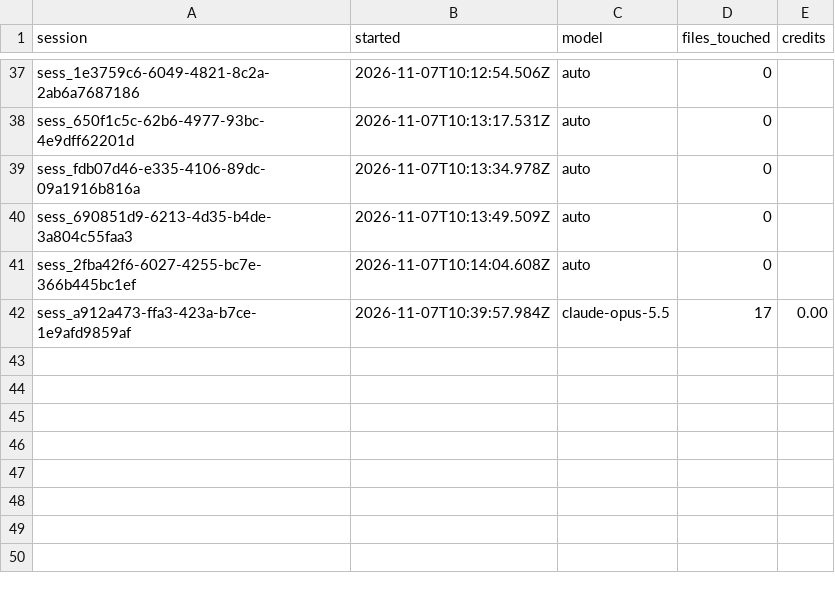
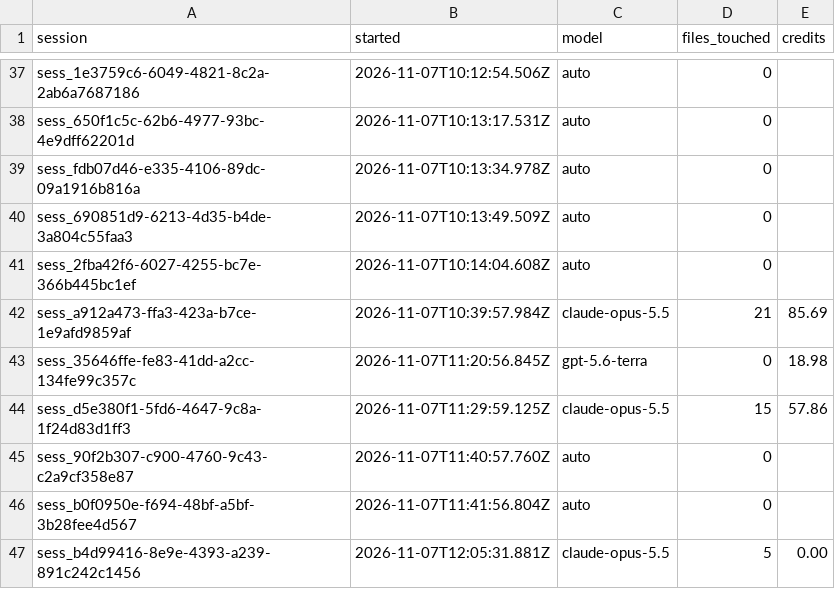
Before and after one commit to Marc-Dvci/night-audit, a CSV file: apps/own-build/data/kiro-sessions.csv, drawn as a sheet; only a part is shown, gaps mark what is left out.

```diff
--- a/apps/own-build/data/kiro-sessions.csv
+++ b/apps/own-build/data/kiro-sessions.csv
@@ -41,2 +41,7 @@ sess_690851d9-6213-4d35-b4de-3a804c55faa3,2026-11-07T10:13:49.509Z,auto,0,
 sess_2fba42f6-6027-4255-bc7e-366b445bc1ef,2026-11-07T10:14:04.608Z,auto,0,
-sess_a912a473-ffa3-423a-b7ce-1e9afd9859af,2026-11-07T10:39:57.984Z,claude-opus-5.5,17,0.00
+sess_a912a473-ffa3-423a-b7ce-1e9afd9859af,2026-11-07T10:39:57.984Z,claude-opus-5.5,21,85.69
+sess_35646ffe-fe83-41dd-a2cc-134fe99c357c,2026-11-07T11:20:56.845Z,gpt-5.6-terra,0,18.98
+sess_d5e380f1-5fd6-4647-9c8a-1f24d83d1ff3,2026-11-07T11:29:59.125Z,claude-opus-5.5,15,57.86
+sess_90f2b307-c900-4760-9c43-c2a9cf358e87,2026-11-07T11:40:57.760Z,auto,0,
+sess_b0f0950e-f694-48bf-a5bf-3b28fee4d567,2026-11-07T11:41:56.804Z,auto,0,
+sess_b4d99416-8e9e-4393-a239-891c242c1456,2026-11-07T12:05:31.881Z,claude-opus-5.5,5,0.00
```
Also changed, not shown: apps/own-build/data/kiro-files.csv, apps/own-build/data/spec-files.csv, 18 other files.
